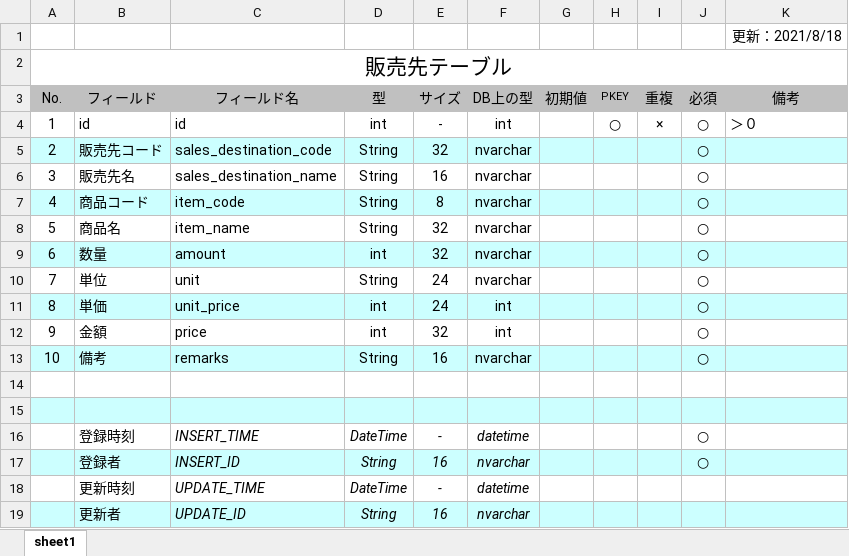
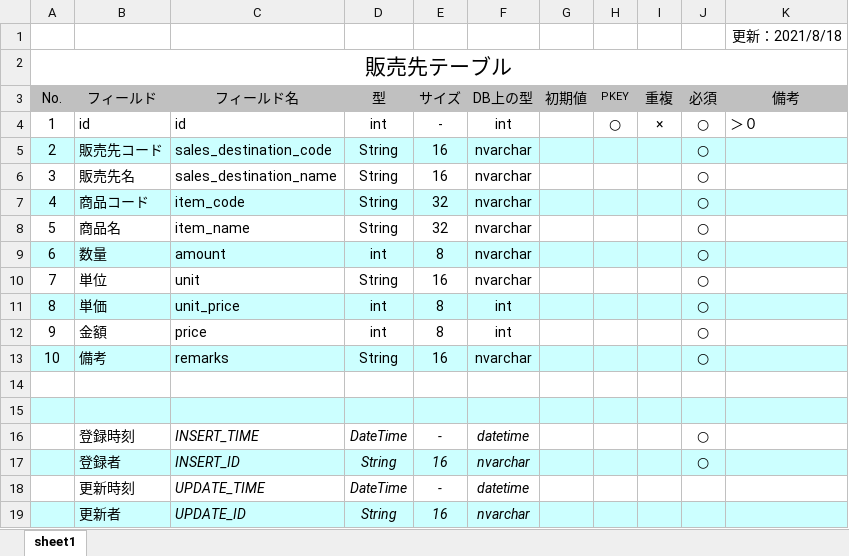
Before and after one commit to katomikiya/sales_information, an Excel workbook: table.xlsx, sheet sheet1, drawn as a sheet; values as stored, in another font and other column widths than the file's, no borders; conditional formats not drawn; the diff names each change by its address in the sheet, - before the commit and + after, or states it on an @@ line.

```diff
--- a/table.xlsx (sheet sheet1)
+++ b/table.xlsx (sheet sheet1)
-E5 (サイズ): 32
+E5 (サイズ): 16
-E7 (サイズ): 8
+E7 (サイズ): 32
-E9 (サイズ): 32
+E9 (サイズ): 8
-E10 (サイズ): 24
+E10 (サイズ): 16
-E11 (サイズ): 24
+E11 (サイズ): 8
-E12 (サイズ): 32
+E12 (サイズ): 8
```
Also changed, not shown: 9 other files.
